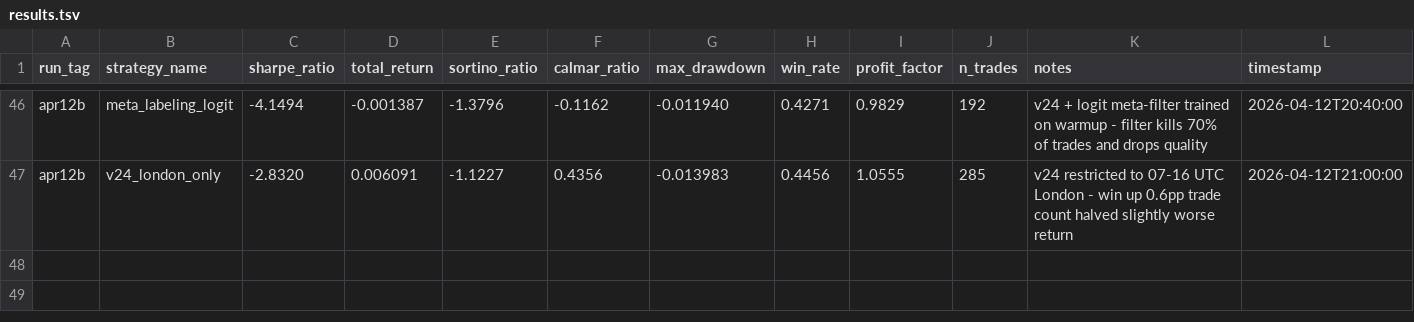
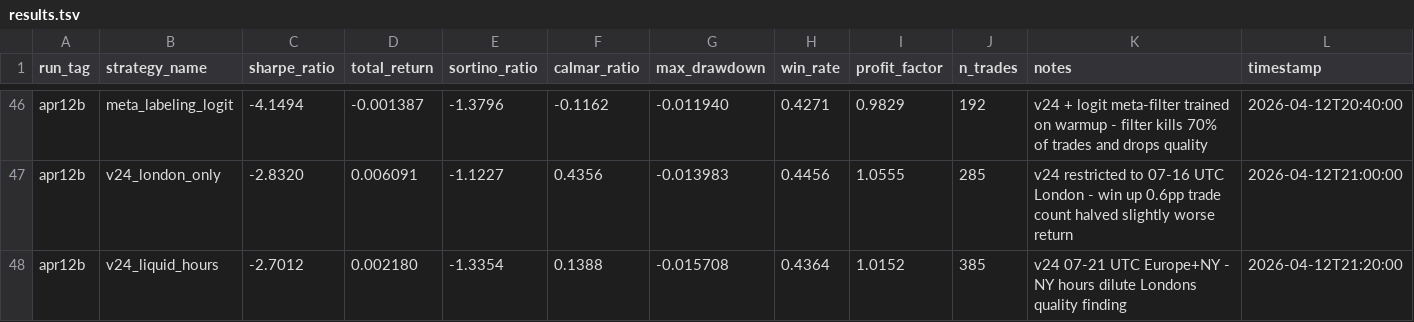
Before and after one commit to arshchawla21/autoresearch-trader, a TSV file: results.tsv, drawn as a sheet; only a part is shown, gaps mark what is left out.

Commit message:
v33-liquid-hours: NY dilutes London quality | sharpe=-2.70

```diff
--- a/results.tsv
+++ b/results.tsv
@@ -47 +47,2 @@ apr12b	meta_labeling_logit	-4.1494	-0.001387	-1.3796	-0.1162	-0.011940	0.4271	0.
 apr12b	v24_london_only	-2.8320	0.006091	-1.1227	0.4356	-0.013983	0.4456	1.0555	285	v24 restricted to 07-16 UTC London - win up 0.6pp trade count halved slightly worse return	2026-04-12T21:00:00
+apr12b	v24_liquid_hours	-2.7012	0.002180	-1.3354	0.1388	-0.015708	0.4364	1.0152	385	v24 07-21 UTC Europe+NY - NY hours dilute Londons quality finding	2026-04-12T21:20:00
```
Also changed, not shown: 1 other file.
